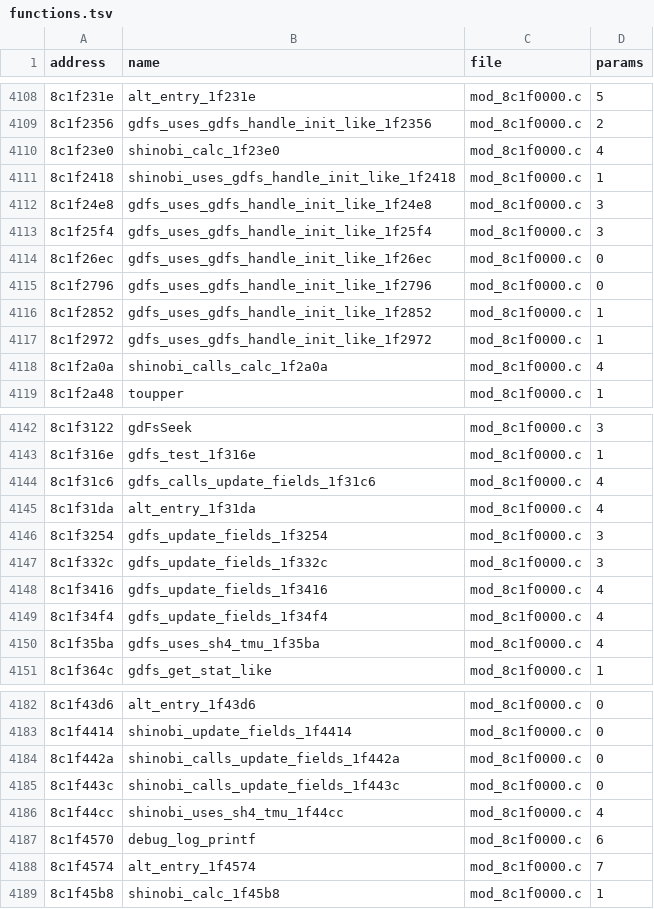
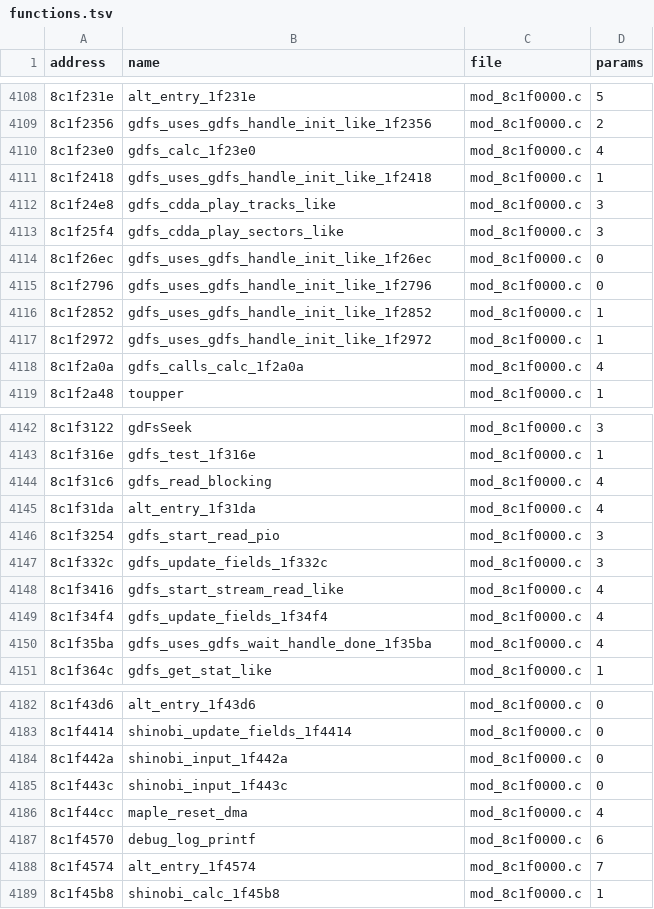
Before and after one commit to quatric/seaman-decomp, a TSV file: decomp/functions.tsv, drawn as a sheet; only a part is shown, gaps mark what is left out; the diff covers the shown part only.

```diff
--- a/decomp/functions.tsv
+++ b/decomp/functions.tsv
@@ -4109,6 +4109,6 @@ address	name	file	params
 8c1f2356	gdfs_uses_gdfs_handle_init_like_1f2356	mod_8c1f0000.c	2
-8c1f23e0	shinobi_calc_1f23e0	mod_8c1f0000.c	4
-8c1f2418	shinobi_uses_gdfs_handle_init_like_1f2418	mod_8c1f0000.c	1
-8c1f24e8	gdfs_uses_gdfs_handle_init_like_1f24e8	mod_8c1f0000.c	3
-8c1f25f4	gdfs_uses_gdfs_handle_init_like_1f25f4	mod_8c1f0000.c	3
+8c1f23e0	gdfs_calc_1f23e0	mod_8c1f0000.c	4
+8c1f2418	gdfs_uses_gdfs_handle_init_like_1f2418	mod_8c1f0000.c	1
+8c1f24e8	gdfs_cdda_play_tracks_like	mod_8c1f0000.c	3
+8c1f25f4	gdfs_cdda_play_sectors_like	mod_8c1f0000.c	3
 8c1f26ec	gdfs_uses_gdfs_handle_init_like_1f26ec	mod_8c1f0000.c	0
@@ -4117,3 +4117,3 @@ address	name	file	params
 8c1f2972	gdfs_uses_gdfs_handle_init_like_1f2972	mod_8c1f0000.c	1
-8c1f2a0a	shinobi_calls_calc_1f2a0a	mod_8c1f0000.c	4
+8c1f2a0a	gdfs_calls_calc_1f2a0a	mod_8c1f0000.c	4
 8c1f2a48	toupper	mod_8c1f0000.c	1
@@ -4143,9 +4143,9 @@ address	name	file	params
 8c1f316e	gdfs_test_1f316e	mod_8c1f0000.c	1
-8c1f31c6	gdfs_calls_update_fields_1f31c6	mod_8c1f0000.c	4
+8c1f31c6	gdfs_read_blocking	mod_8c1f0000.c	4
 8c1f31da	alt_entry_1f31da	mod_8c1f0000.c	4
-8c1f3254	gdfs_update_fields_1f3254	mod_8c1f0000.c	3
+8c1f3254	gdfs_start_read_pio	mod_8c1f0000.c	3
 8c1f332c	gdfs_update_fields_1f332c	mod_8c1f0000.c	3
-8c1f3416	gdfs_update_fields_1f3416	mod_8c1f0000.c	4
+8c1f3416	gdfs_start_stream_read_like	mod_8c1f0000.c	4
 8c1f34f4	gdfs_update_fields_1f34f4	mod_8c1f0000.c	4
-8c1f35ba	gdfs_uses_sh4_tmu_1f35ba	mod_8c1f0000.c	4
+8c1f35ba	gdfs_uses_gdfs_wait_handle_done_1f35ba	mod_8c1f0000.c	4
 8c1f364c	gdfs_get_stat_like	mod_8c1f0000.c	1
@@ -4183,5 +4183,5 @@ address	name	file	params
 8c1f4414	shinobi_update_fields_1f4414	mod_8c1f0000.c	0
-8c1f442a	shinobi_calls_update_fields_1f442a	mod_8c1f0000.c	0
-8c1f443c	shinobi_calls_update_fields_1f443c	mod_8c1f0000.c	0
-8c1f44cc	shinobi_uses_sh4_tmu_1f44cc	mod_8c1f0000.c	4
+8c1f442a	shinobi_input_1f442a	mod_8c1f0000.c	0
+8c1f443c	shinobi_input_1f443c	mod_8c1f0000.c	0
+8c1f44cc	maple_reset_dma	mod_8c1f0000.c	4
 8c1f4570	debug_log_printf	mod_8c1f0000.c	6
```
Also changed, not shown: 13 edited cells elsewhere in this file, tools/readable_names.tsv, 6 other files.
